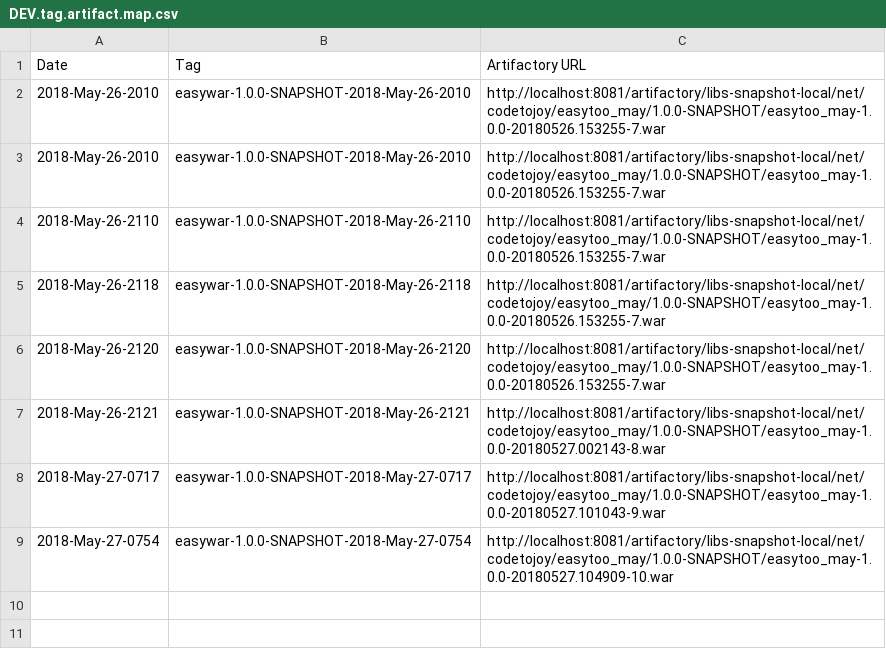
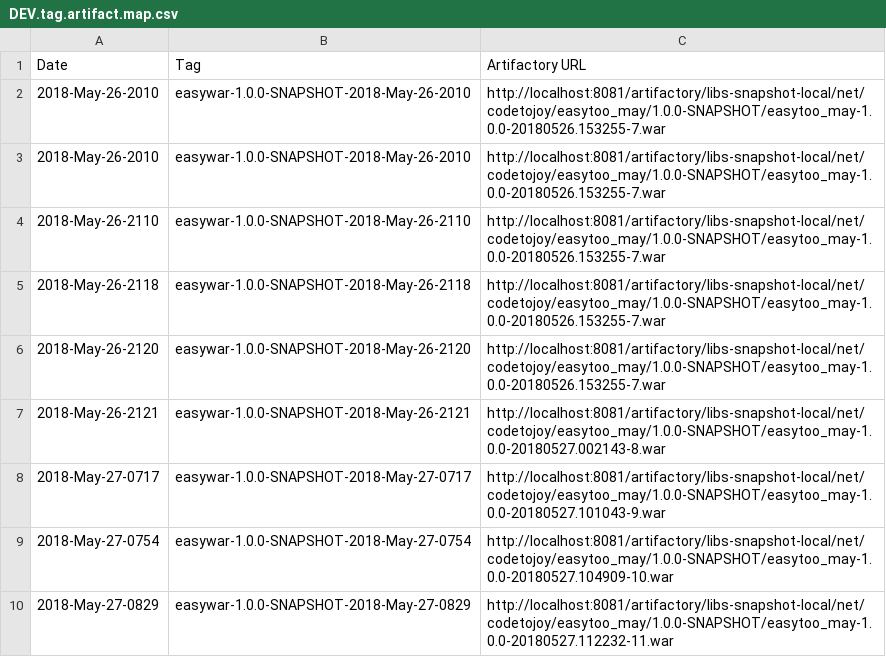
Before and after one commit to codetojoy/gists, a CSV file: easy_war_may_2018/devops/DEV.tag.artifact.map.csv, drawn as a sheet.

Commit message:
automated commit for tag artifact map

```diff
--- a/easy_war_may_2018/devops/DEV.tag.artifact.map.csv
+++ b/easy_war_may_2018/devops/DEV.tag.artifact.map.csv
@@ -9 +9,2 @@
 "2018-May-27-0754","easywar-1.0.0-SNAPSHOT-2018-May-27-0754","http://localhost:8081/artifactory/libs-snapshot-local/net/codetojoy/easytoo_may/1.0.0-SNAPSHOT/easytoo_may-1.0.0-20180527.104909-10.war"
+"2018-May-27-0829","easywar-1.0.0-SNAPSHOT-2018-May-27-0829","http://localhost:8081/artifactory/libs-snapshot-local/net/codetojoy/easytoo_may/1.0.0-SNAPSHOT/easytoo_may-1.0.0-20180527.112232-11.war"
```
